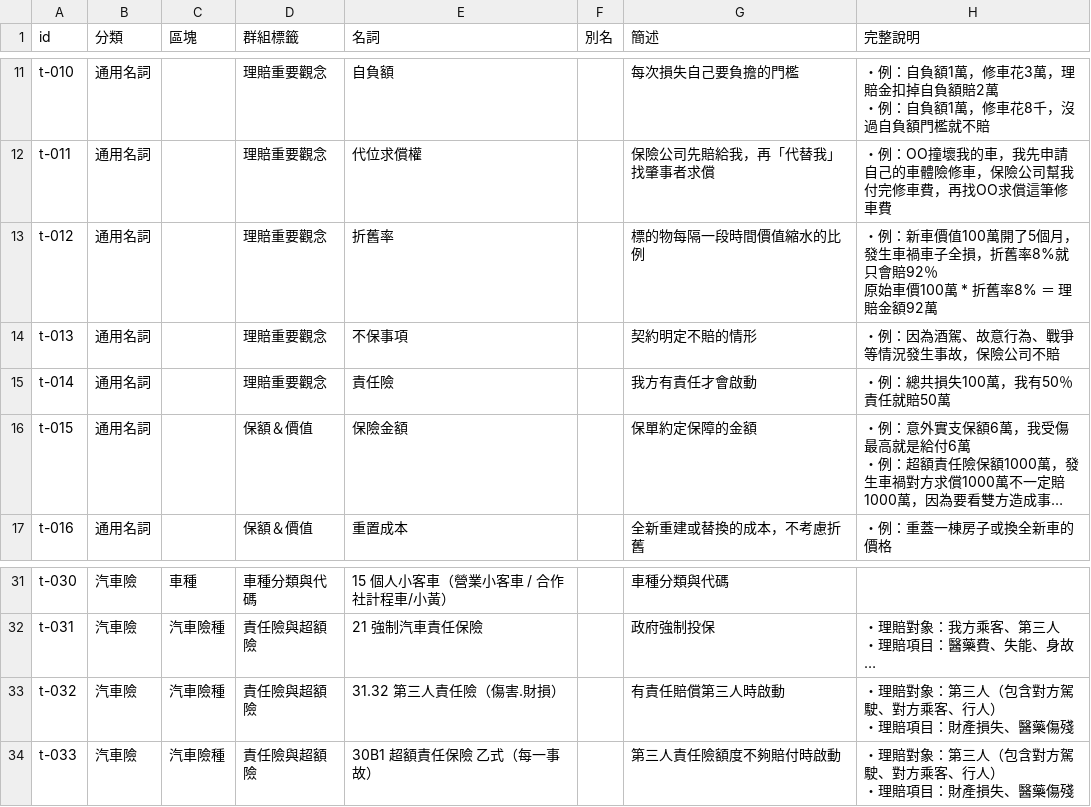
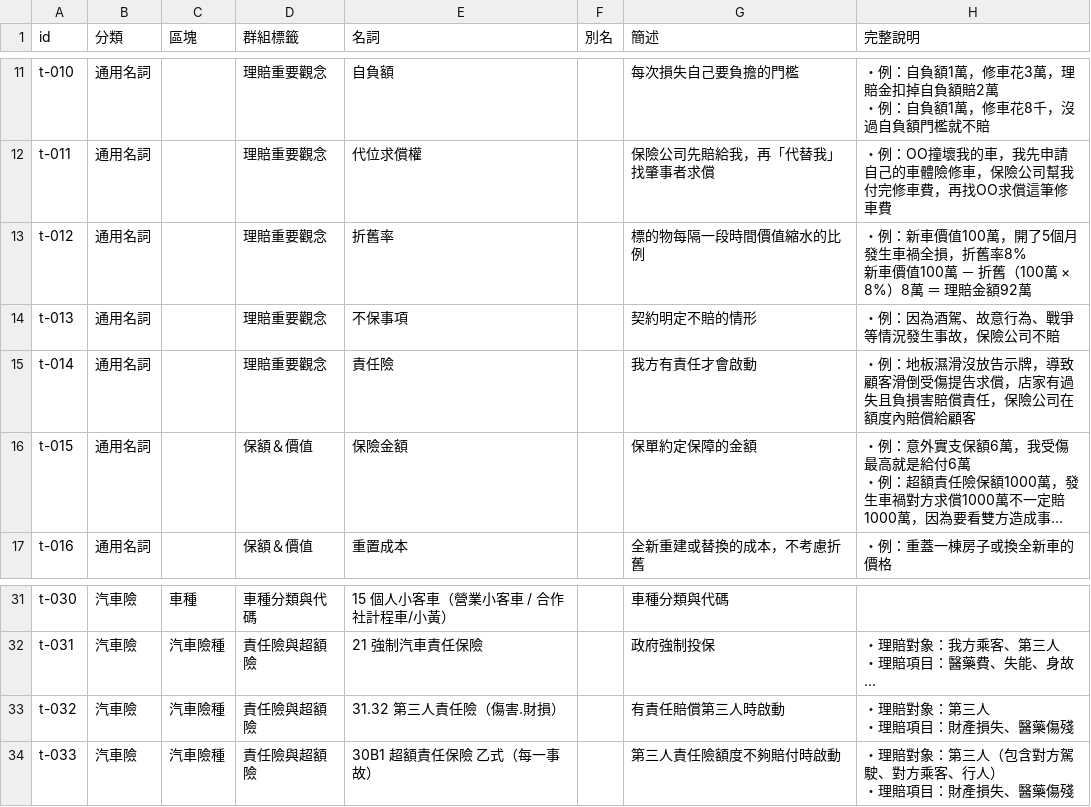
Before and after one commit to XIELIUTP036/XIELIUTP036, a CSV file: data.csv, drawn as a sheet; only a part is shown, gaps mark what is left out; long unchanged cells end in …; ↵ is a line break in a cell; the diff covers the shown part only; the diff names each change by its address in the sheet, - before the commit and + after, or states it on an @@ line.

```diff
--- a/data.csv
+++ b/data.csv
-H13 (完整說明): …價值100萬開了5個月，發生車禍車子全損，折舊率8%就只會賠92％ ↵ 原始車價100萬 * 折舊率8% ＝ 理賠…
+H13 (完整說明): …價值100萬，開了5個月發生車禍全損，折舊率8% ↵ 新車價值100萬 － 折舊（100萬 × 8%）8萬 ＝ 理賠…
-H15 (完整說明): ・例：總共損失100萬，我有50％責任就賠50萬
+H15 (完整說明): ・例：地板濕滑沒放告示牌，導致顧客滑倒受傷提告求償，店家有過失且負損害賠償責任，保險公司在額度內賠償給顧客
-H33 (完整說明): ・理賠對象：第三人（包含對方駕駛、對方乘客、行人） ↵ ・理賠項目：財產損失、醫藥傷殘
+H33 (完整說明): ・理賠對象：第三人 ↵ ・理賠項目：財產損失、醫藥傷殘
```
Also changed, not shown: 1 added row and 36 edited cells elsewhere in this file, 2 other files.
